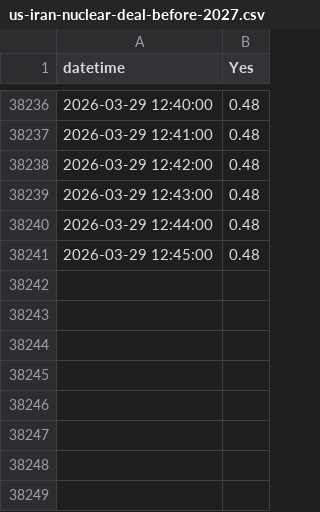
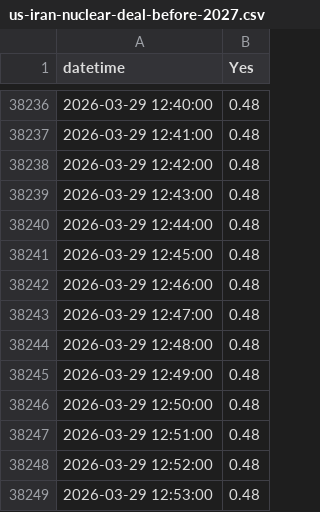
Before and after one commit to DarkSide-Moon/IronDashboard-data, a CSV file: polymarket_data/us-iran-nuclear-deal-before-2027.csv, drawn as a sheet; only a part is shown, gaps mark what is left out.

```diff
--- a/polymarket_data/us-iran-nuclear-deal-before-2027.csv
+++ b/polymarket_data/us-iran-nuclear-deal-before-2027.csv
@@ -38241 +38241,9 @@
 2026-03-29 12:45:00,0.48
+2026-03-29 12:46:00,0.48
+2026-03-29 12:47:00,0.48
+2026-03-29 12:48:00,0.48
+2026-03-29 12:49:00,0.48
+2026-03-29 12:50:00,0.48
+2026-03-29 12:51:00,0.48
+2026-03-29 12:52:00,0.48
+2026-03-29 12:53:00,0.48
```
Also changed, not shown: 6 other files.
